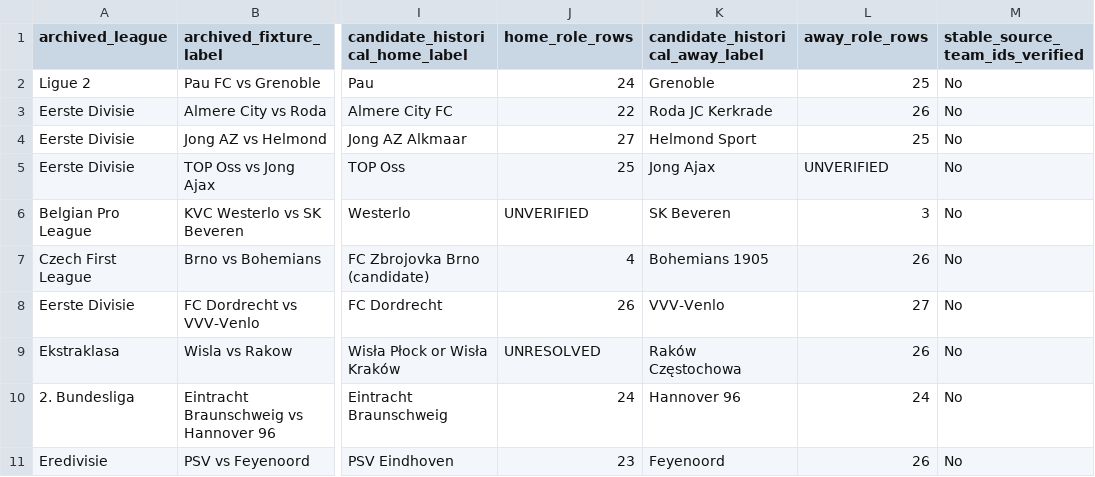
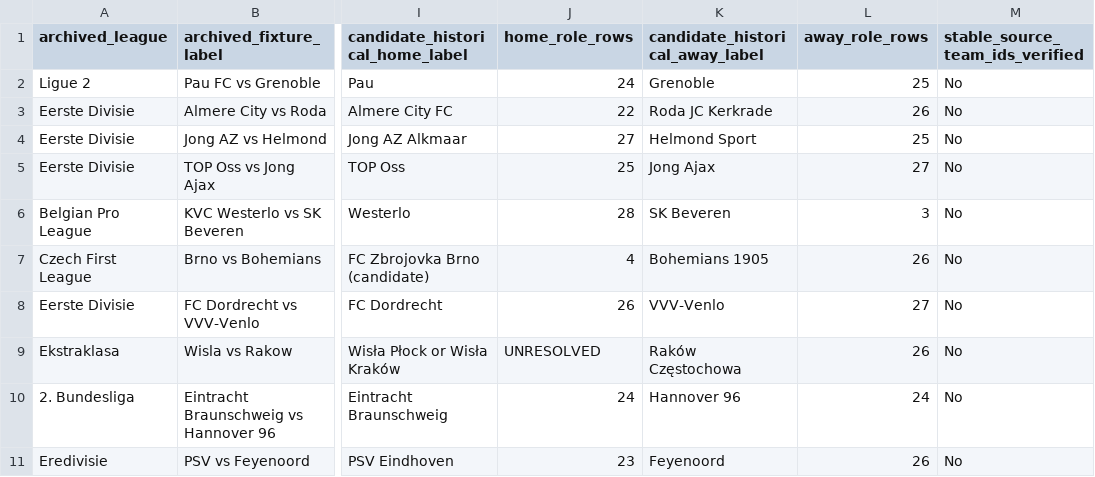
Before and after one commit to dtnzv5by8c-ship-it/oracle-validation-learning, a CSV file: reports/oracle-ten-fixture-evidence-register-2026-10-23.csv, drawn as a sheet; only a part is shown, gaps mark what is left out; the diff names each change by its address in the sheet, - before the commit and + after, or states it on an @@ line.

Commit message:
Restore verified archive role counts for Westerlo and Jong Ajax

```diff
--- a/reports/oracle-ten-fixture-evidence-register-2026-10-23.csv
+++ b/reports/oracle-ten-fixture-evidence-register-2026-10-23.csv
-L5 (away_role_rows): UNVERIFIED
+L5 (away_role_rows): 27
-J6 (home_role_rows): UNVERIFIED
+J6 (home_role_rows): 28
```
